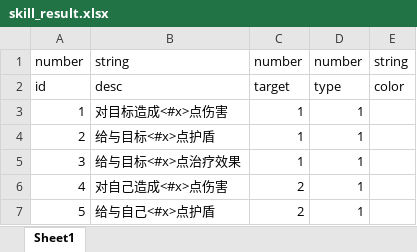
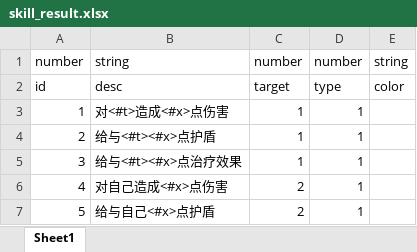
Before and after one commit to machaoTeam/LakeHeroConfig, an Excel workbook: excel/skill_result.xlsx, sheet Sheet1, drawn as a sheet; only a part is shown; values as stored, in another font and other column widths than the file's, no borders; the diff names each change by its address in the sheet, - before the commit and + after, or states it on an @@ line.

```diff
--- a/excel/skill_result.xlsx (sheet Sheet1)
+++ b/excel/skill_result.xlsx (sheet Sheet1)
-B3: 对目标造成<#x>点伤害
+B3: 对<#t>造成<#x>点伤害
-B4: 给与目标<#x>点护盾
+B4: 给与<#t><#x>点护盾
-B5: 给与目标<#x>点治疗效果
+B5: 给与<#t><#x>点治疗效果
```
Also changed, not shown: excel/hero.xlsx, excel/skill.xlsx.
